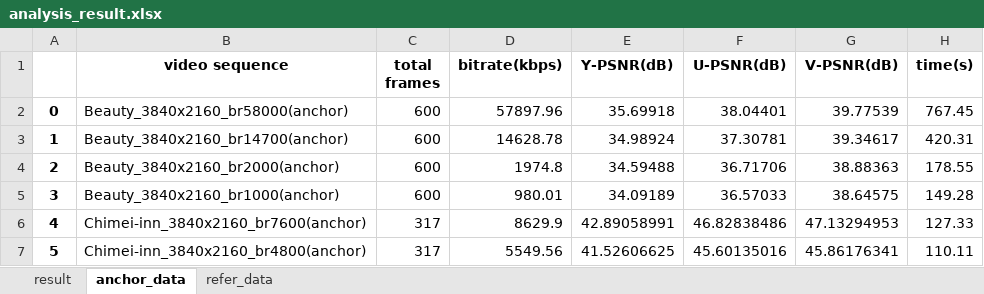
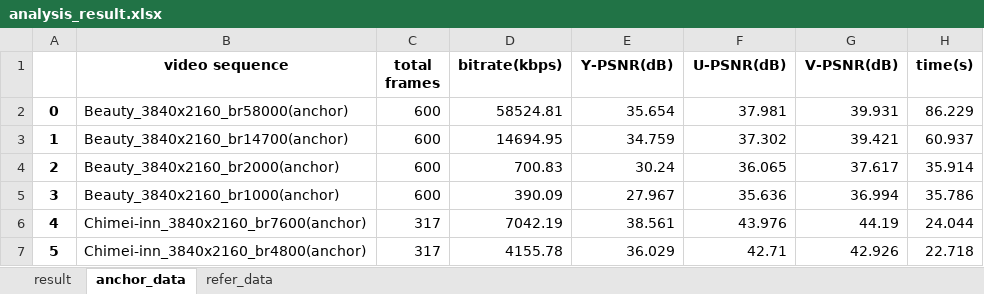
Before and after one commit to soaringleefighting/autoCodecTest, an Excel workbook: scripts/data_analysis/out/analysis_result.xlsx, sheet anchor_data, drawn as a sheet; only a part is shown; values as stored, in another font and other column widths than the file's, no borders; the diff covers the shown part only; the diff names each change by its address in the sheet, - before the commit and + after, or states it on an @@ line.

```diff
--- a/scripts/data_analysis/out/analysis_result.xlsx (sheet anchor_data)
+++ b/scripts/data_analysis/out/analysis_result.xlsx (sheet anchor_data)
-D2 (bitrate(kbps)): 57897.96
+D2 (bitrate(kbps)): 58524.81
-E2 (Y-PSNR(dB)): 35.69918
+E2 (Y-PSNR(dB)): 35.654
-F2 (U-PSNR(dB)): 38.04401
+F2 (U-PSNR(dB)): 37.981
-G2 (V-PSNR(dB)): 39.77539
+G2 (V-PSNR(dB)): 39.931
-H2 (time(s)): 767.45
+H2 (time(s)): 86.229
-D3 (bitrate(kbps)): 14628.78
+D3 (bitrate(kbps)): 14694.95
-E3 (Y-PSNR(dB)): 34.98924
+E3 (Y-PSNR(dB)): 34.759
-F3 (U-PSNR(dB)): 37.30781
+F3 (U-PSNR(dB)): 37.302
-G3 (V-PSNR(dB)): 39.34617
+G3 (V-PSNR(dB)): 39.421
-H3 (time(s)): 420.31
+H3 (time(s)): 60.937
-D4 (bitrate(kbps)): 1974.8
+D4 (bitrate(kbps)): 700.83
-E4 (Y-PSNR(dB)): 34.59488
+E4 (Y-PSNR(dB)): 30.24
-F4 (U-PSNR(dB)): 36.71706
+F4 (U-PSNR(dB)): 36.065
-G4 (V-PSNR(dB)): 38.88363
+G4 (V-PSNR(dB)): 37.617
-H4 (time(s)): 178.55
+H4 (time(s)): 35.914
-D5 (bitrate(kbps)): 980.01
+D5 (bitrate(kbps)): 390.09
-E5 (Y-PSNR(dB)): 34.09189
+E5 (Y-PSNR(dB)): 27.967
-F5 (U-PSNR(dB)): 36.57033
+F5 (U-PSNR(dB)): 35.636
-G5 (V-PSNR(dB)): 38.64575
+G5 (V-PSNR(dB)): 36.994
-H5 (time(s)): 149.28
+H5 (time(s)): 35.786
-D6 (bitrate(kbps)): 8629.9
+D6 (bitrate(kbps)): 7042.19
-E6 (Y-PSNR(dB)): 42.89058991
+E6 (Y-PSNR(dB)): 38.561
-F6 (U-PSNR(dB)): 46.82838486
+F6 (U-PSNR(dB)): 43.976
-G6 (V-PSNR(dB)): 47.13294953
+G6 (V-PSNR(dB)): 44.19
-H6 (time(s)): 127.33
+H6 (time(s)): 24.044
-D7 (bitrate(kbps)): 5549.56
+D7 (bitrate(kbps)): 4155.78
-E7 (Y-PSNR(dB)): 41.52606625
+E7 (Y-PSNR(dB)): 36.029
-F7 (U-PSNR(dB)): 45.60135016
+F7 (U-PSNR(dB)): 42.71
-G7 (V-PSNR(dB)): 45.86176341
+G7 (V-PSNR(dB)): 42.926
-H7 (time(s)): 110.11
+H7 (time(s)): 22.718
```
Also changed, not shown: 490 edited cells elsewhere in this sheet, sheet refer_data, sheet result, charts or pictures, 28 other files.
